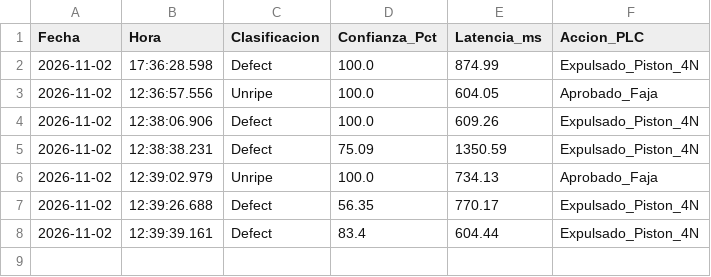
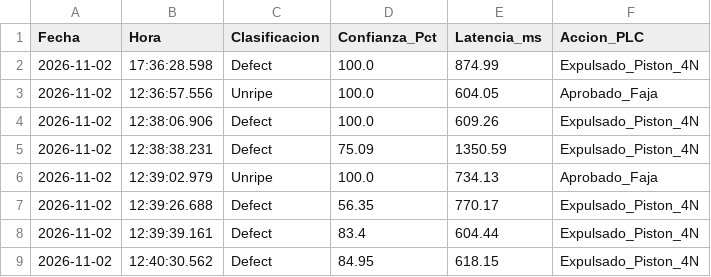
Before and after one commit to LeoanrdoT/dashboard-ttfruits, a CSV file: registros_evaluacion_mandarinas.csv, drawn as a sheet; the diff names each change by its address in the sheet, - before the commit and + after, or states it on an @@ line.

```diff
--- a/registros_evaluacion_mandarinas.csv
+++ b/registros_evaluacion_mandarinas.csv
+row 9: 2026-11-02 | 12:40:30.562 | Defect | 84.95 | 618.15 | Expulsado_Piston_4N
```
